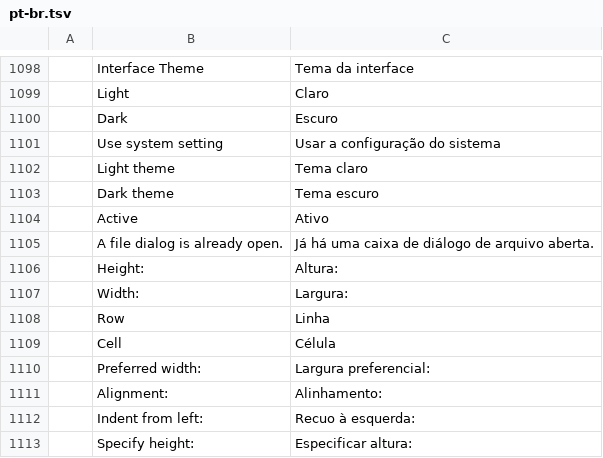
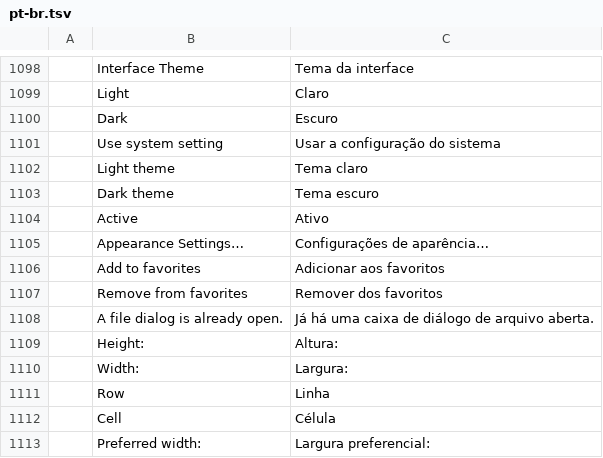
Before and after one commit to SNTBonvin/wordcraftmine, a TSV file: crates/ui-egui/src/i18n/pt-br.tsv, drawn as a sheet; only a part is shown, gaps mark what is left out; the shorter side is filled out with more unchanged rows; the diff names each change by its address in the sheet, - before the commit and + after, or states it on an @@ line.

```diff
--- a/crates/ui-egui/src/i18n/pt-br.tsv
+++ b/crates/ui-egui/src/i18n/pt-br.tsv
+row 1105:  | Appearance Settings… | Configurações de aparência…
+row 1106:  | Add to favorites | Adicionar aos favoritos
+row 1107:  | Remove from favorites | Remover dos favoritos
```
Also changed, not shown: crates/ui-egui/src/i18n/es.tsv, crates/ui-egui/src/i18n/ja.tsv, 11 other files.
